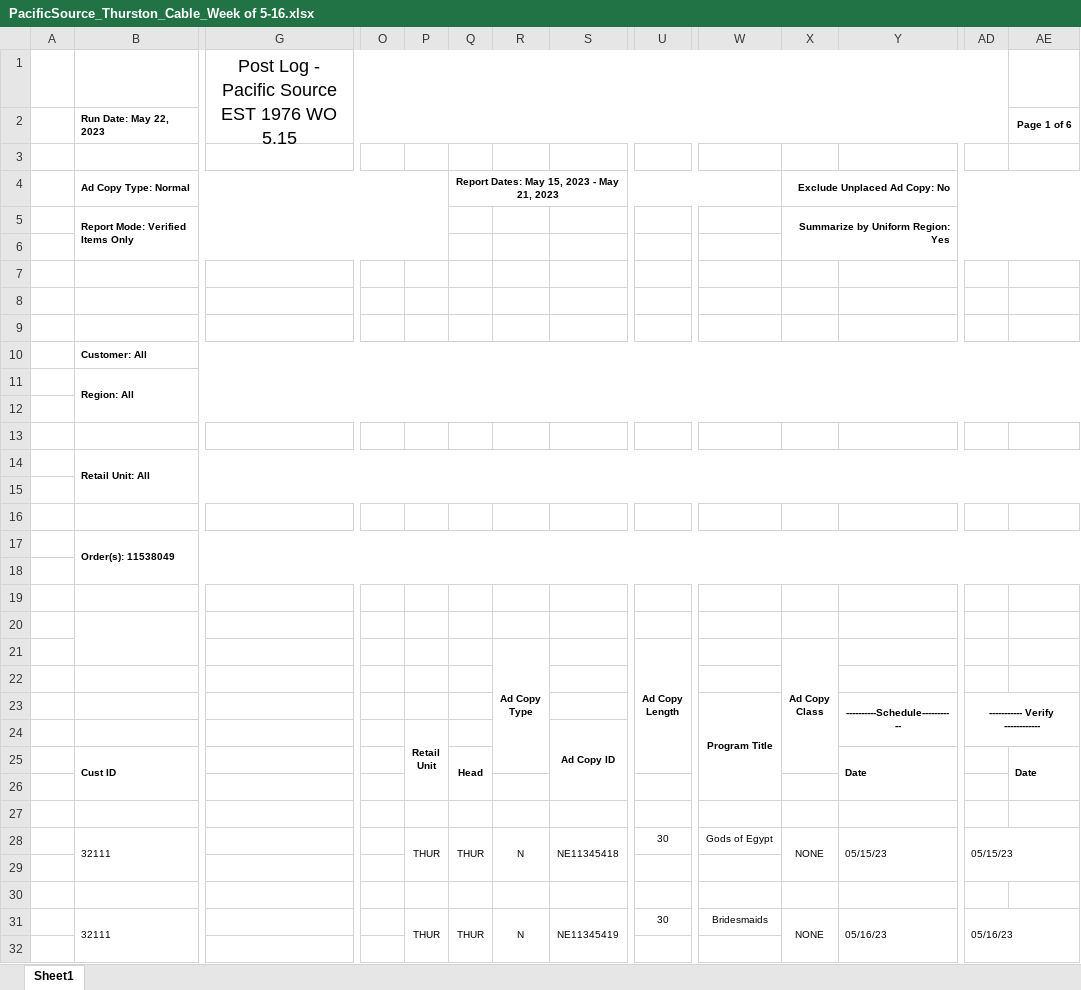
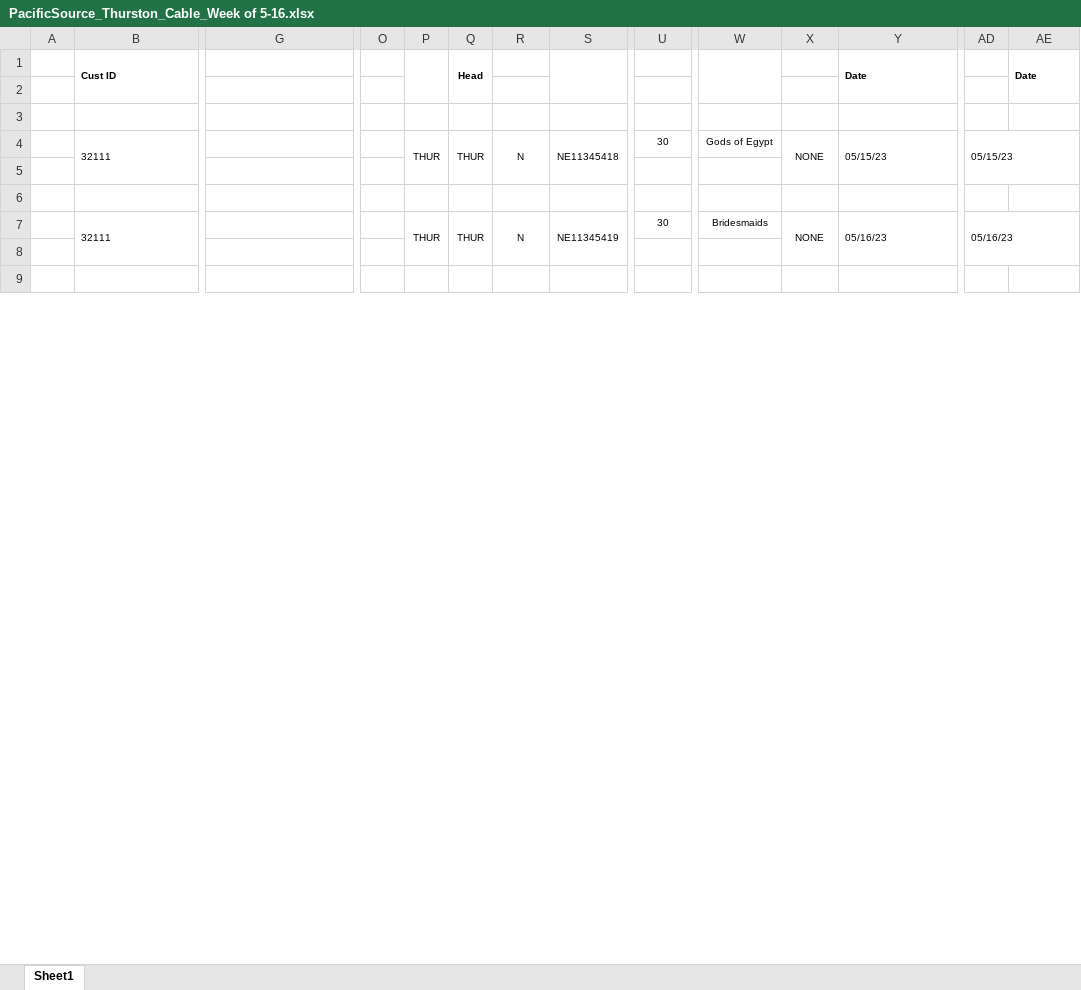
Before and after one commit to ChiefMedia/mintMeasureColab, an Excel workbook: data/PacificSource_Thurston_Cable_Week of 5-16.xlsx, sheet Sheet1, drawn as a sheet; only a part is shown, gaps mark what is left out; the shorter side is filled out with more unchanged rows; values as stored, in another font and other column widths than the file's, no borders; removed rows and columns are numbered as before the commit, all else as after; rows hold the shown columns only; ↵ is a line break in a cell; the diff names each change by its address in the sheet, - before the commit and + after, or states it on an @@ line.

```diff
--- a/data/PacificSource_Thurston_Cable_Week of 5-16.xlsx (sheet Sheet1)
+++ b/data/PacificSource_Thurston_Cable_Week of 5-16.xlsx (sheet Sheet1)
-row 1:  |  | Post Log - Pacific Source EST 1976 WO 5.15
-row 2:  | Run Date: May 22, 2023 |  |  |  |  |  |  |  |  |  |  |  | Page 1 of 6
-row 3: (empty)
-row 4:  | Ad Copy Type: Normal |  |  |  | Report Dates: May 15, 2023 - May 21, 2023 |  |  |  |  | Exclude Unplaced Ad Copy: No
-row 5:  | Report Mode: Verified Items Only |  |  |  |  |  |  |  |  | Summarize by Uniform Region: Yes
-row 6: (empty)
-row 7: (empty)
-row 8: (empty)
-row 9: (empty)
-row 10:  | Customer: All
-row 11:  | Region: All
-row 12: (empty)
-row 13: (empty)
-row 14:  | Retail Unit: All
-row 15: (empty)
-row 16: (empty)
-row 17:  | Order(s): 11538049
-row 18: (empty)
-row 19: (empty)
-row 20: (empty)
-row 21:  |  |  |  |  |  | Ad Copy ↵ Type |  | Ad Copy ↵ Length |  | Ad Copy ↵ Class
-row 22: (empty)
-row 23:  |  |  |  |  |  |  |  |  | Program Title |  | ----------Schedule----------- | ----------- Verify ------------
-row 24:  |  |  |  | Retail ↵ Unit |  |  | Ad Copy ID
+P1:P2 merged
+S1:S2 merged
+W1:W2 merged
```
Also changed, not shown: data/PacificSource_KPTV_Week of 5-16.xlsx, data/PacificSource_Pierce_Cable_Week of 5-16.xlsx, 3 other files.
